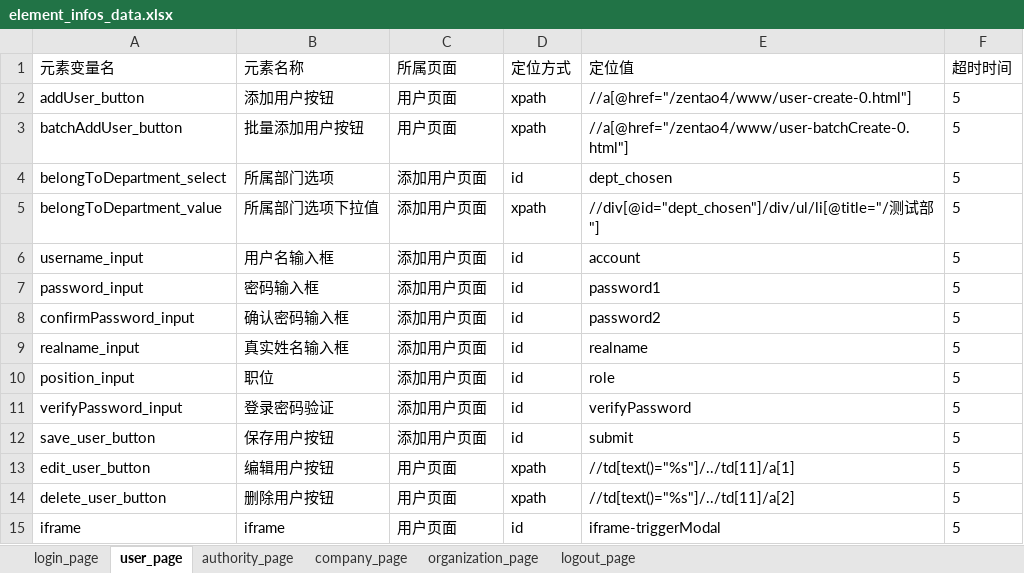
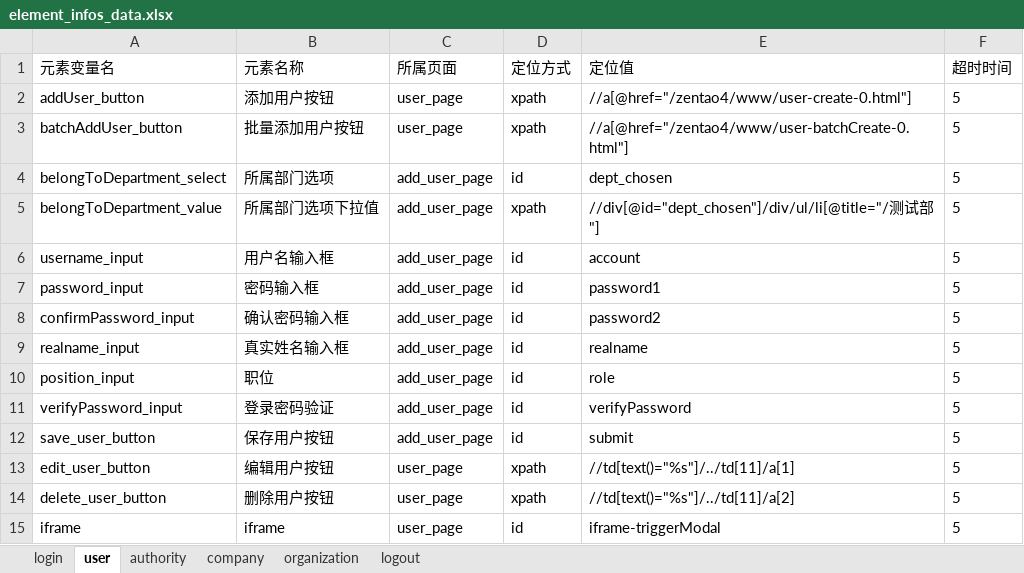
Before and after one commit to lvhuayan/PO_UI_Test_Framework_lvhuayan, an Excel workbook: element_info_data/element_infos_data.xlsx, sheet user, drawn as a sheet; values as stored, in another font and other column widths than the file's, no borders; the diff names each change by its address in the sheet, - before the commit and + after, or states it on an @@ line.

```diff
--- a/element_info_data/element_infos_data.xlsx (sheet user)
+++ b/element_info_data/element_infos_data.xlsx (sheet user)
-sheet tab: login_page
+sheet tab: login
-sheet tab: user_page
+sheet tab: user
-sheet tab: authority_page
+sheet tab: authority
-sheet tab: company_page
+sheet tab: company
-sheet tab: organization_page
+sheet tab: organization
-sheet tab: logout_page
+sheet tab: logout
-C2:C3 (所属页面): 用户页面
+C2:C3 (所属页面): user_page
-C4:C12 (所属页面): 添加用户页面
+C4:C12 (所属页面): add_user_page
-C13:C15 (所属页面): 用户页面
+C13:C15 (所属页面): user_page
```
Also changed, not shown: sheet authority, sheet login, sheet organization, sheet company, sheet logout, 22 other files.
